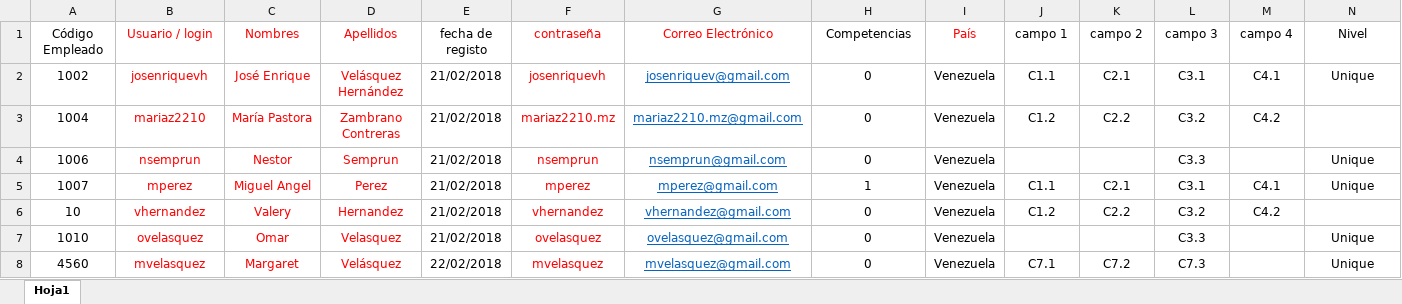
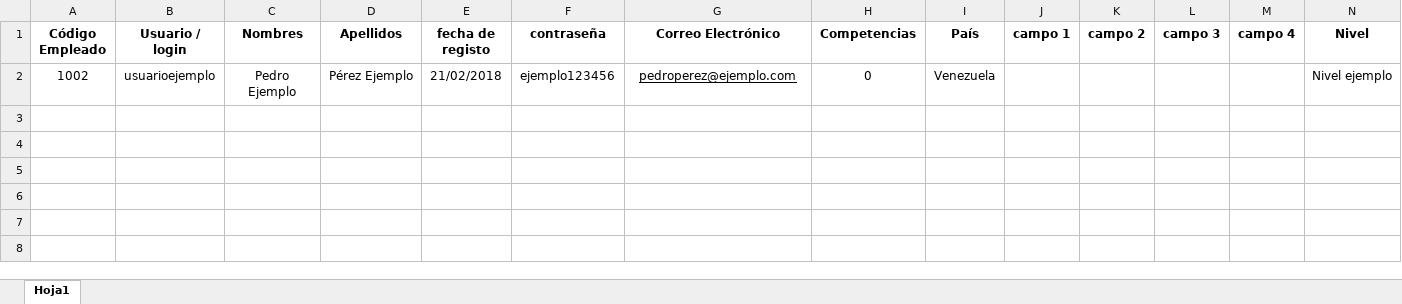
Before and after one commit to ansi1909/formacion_upgrade, an Excel workbook: docs/formatos/participantes.xlsx, sheet Hoja1, drawn as a sheet; values as stored, in another font and other column widths than the file's, no borders; the diff names each change by its address in the sheet, - before the commit and + after, or states it on an @@ line.

Commit message:
Formato de archivo para carga masiva de participantes limpio.

```diff
--- a/docs/formatos/participantes.xlsx (sheet Hoja1)
+++ b/docs/formatos/participantes.xlsx (sheet Hoja1)
-A1:N1 bold: off
+A1:N1 bold: on
-B1:D2 text colour: #FF0000
+B1:D2 text colour: black
-F1:G1 text colour: #FF0000
+F1:G1 text colour: black
-I1 text colour: #FF0000
+I1 text colour: black
-B2 (Usuario / login): josenriquevh
+B2 (Usuario / login): usuarioejemplo
-C2 (Nombres): José Enrique
+C2 (Nombres): Pedro Ejemplo
-D2 (Apellidos): Velásquez Hernández
+D2 (Apellidos): Pérez Ejemplo
-F2 (contraseña): josenriquevh
+F2 (contraseña): ejemplo123456
-F2 text colour: #FF0000
+F2 text colour: black
-G2 (Correo Electrónico): josenriquev@gmail.com
+G2 (Correo Electrónico): pedroperez@ejemplo.com
-G2 text colour: #0563C1
+G2 text colour: black
-J2 (campo 1): C1.1
+J2 (campo 1): (empty)
-K2 (campo 2): C2.1
+K2 (campo 2): (empty)
-L2 (campo 3): C3.1
+L2 (campo 3): (empty)
-M2 (campo 4): C4.1
+M2 (campo 4): (empty)
-N2 (Nivel): Unique
+N2 (Nivel): Nivel ejemplo
-row 3: 1004 | mariaz2210 | María Pastora | Zambrano Contreras | 21/02/2018 | mariaz2210.mz | mariaz2210.mz@gmail.com | 0 | Venezuela | C1.2 | C2.2 | C3.2 | C4.2
-row 4: 1006 | nsemprun | Nestor | Semprun | 21/02/2018 | nsemprun | nsemprun@gmail.com | 0 | Venezuela |  |  | C3.3 |  | Unique
-row 5: 1007 | mperez | Miguel Angel | Perez | 21/02/2018 | mperez | mperez@gmail.com | 1 | Venezuela | C1.1 | C2.1 | C3.1 | C4.1 | Unique
-row 6: 10 | vhernandez | Valery | Hernandez | 21/02/2018 | vhernandez | vhernandez@gmail.com | 0 | Venezuela | C1.2 | C2.2 | C3.2 | C4.2
-row 7: 1010 | ovelasquez | Omar | Velasquez | 21/02/2018 | ovelasquez | ovelasquez@gmail.com | 0 | Venezuela |  |  | C3.3 |  | Unique
-row 8: 4560 | mvelasquez | Margaret | Velásquez | 22/02/2018 | mvelasquez | mvelasquez@gmail.com | 0 | Venezuela | C7.1 | C7.2 | C7.3 |  | Unique
```
Also changed, not shown: 3 other files.
